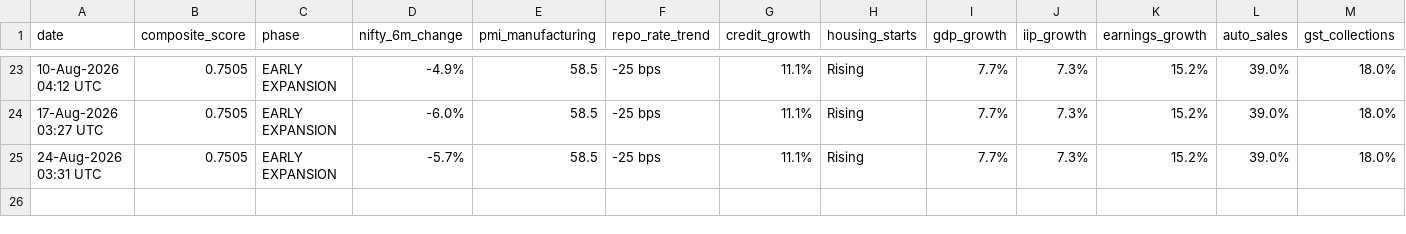
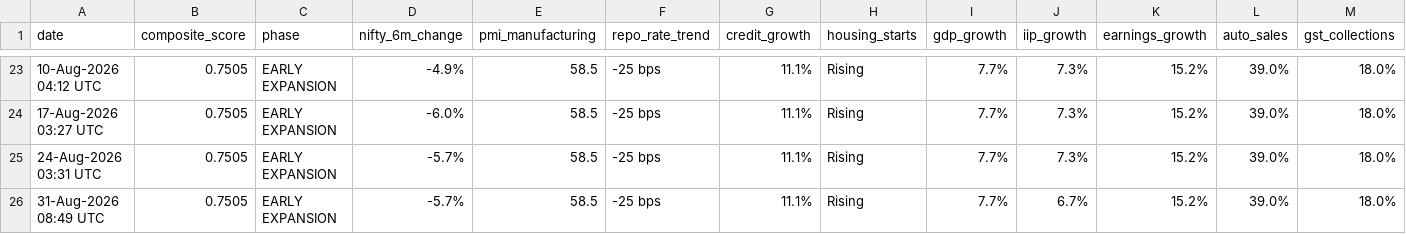
Before and after one commit to shubhamshivhare27/india-macro-cycle, a CSV file: history/macro_history.csv, drawn as a sheet; only a part is shown, gaps mark what is left out; rows hold the shown columns only; the diff names each change by its address in the sheet, - before the commit and + after, or states it on an @@ line.

Commit message:
📊 Weekly macro run 2026-08-31 | Phase: EARLY EXPANSION | Score: 0.75

```diff
--- a/history/macro_history.csv
+++ b/history/macro_history.csv
+row 26: 31-Aug-2026 08:49 UTC | 0.7505 | EARLY EXPANSION | -5.7% | 58.5 | -25 bps | 11.1% | Rising | 7.7% | 6.7% | 15.2% | 39.0% | 18.0%
```
